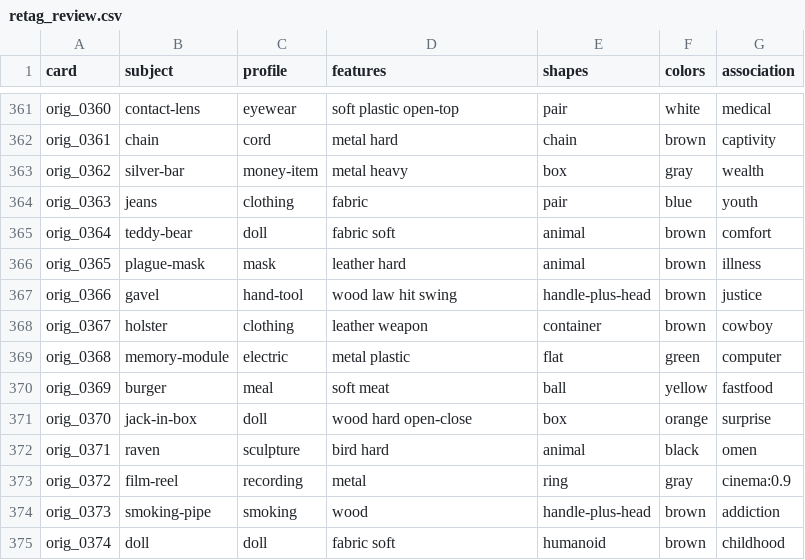
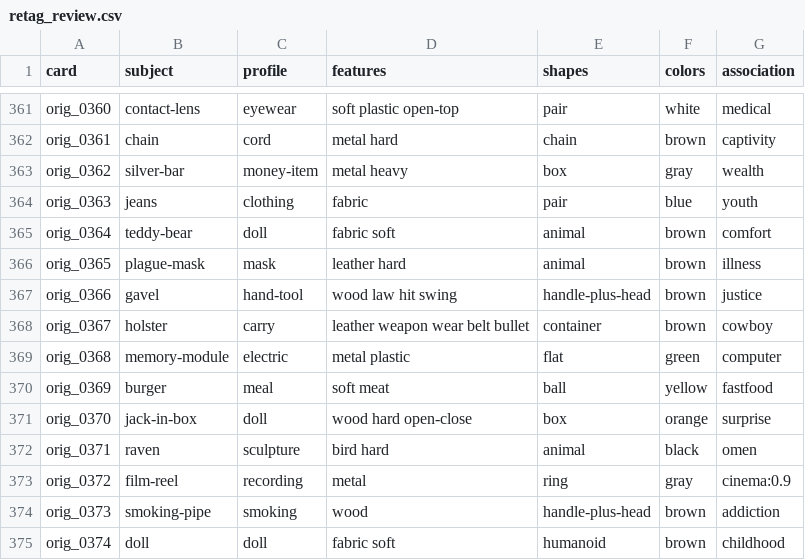
Before and after one commit to garrimajo5/ghost-letters, a CSV file: tools/cards/retag_review.csv, drawn as a sheet; only a part is shown, gaps mark what is left out.

Commit message:
Describe the holster as a carrier for a weapon

```diff
--- a/tools/cards/retag_review.csv
+++ b/tools/cards/retag_review.csv
@@ -367,3 +367,3 @@ orig_0365;plague-mask;mask;leather hard;animal;brown;illness
 orig_0366;gavel;hand-tool;wood law hit swing;handle-plus-head;brown;justice
-orig_0367;holster;clothing;leather weapon;container;brown;cowboy
+orig_0367;holster;carry;leather weapon wear belt bullet;container;brown;cowboy
 orig_0368;memory-module;electric;metal plastic;flat;green;computer
```
Also changed, not shown: 4 other files.
